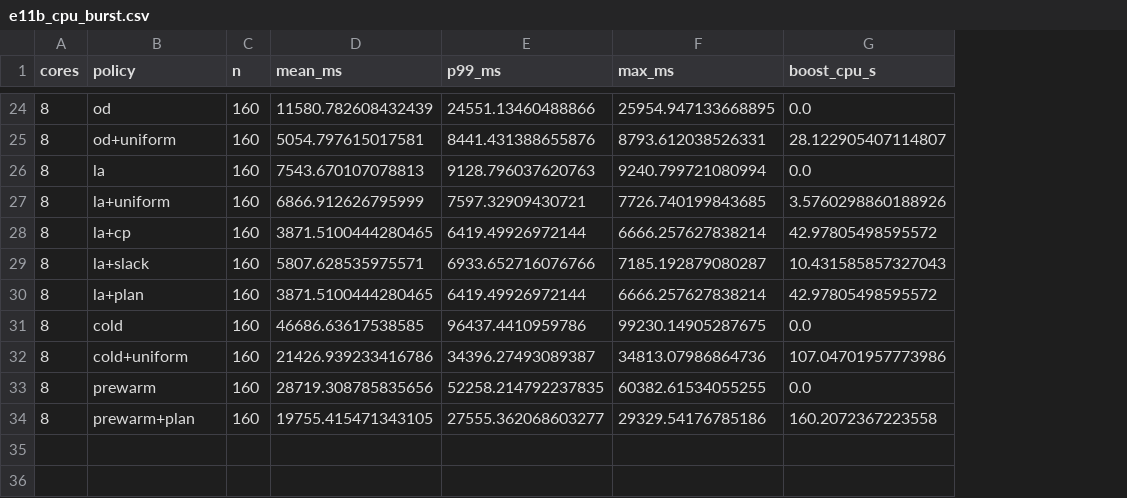
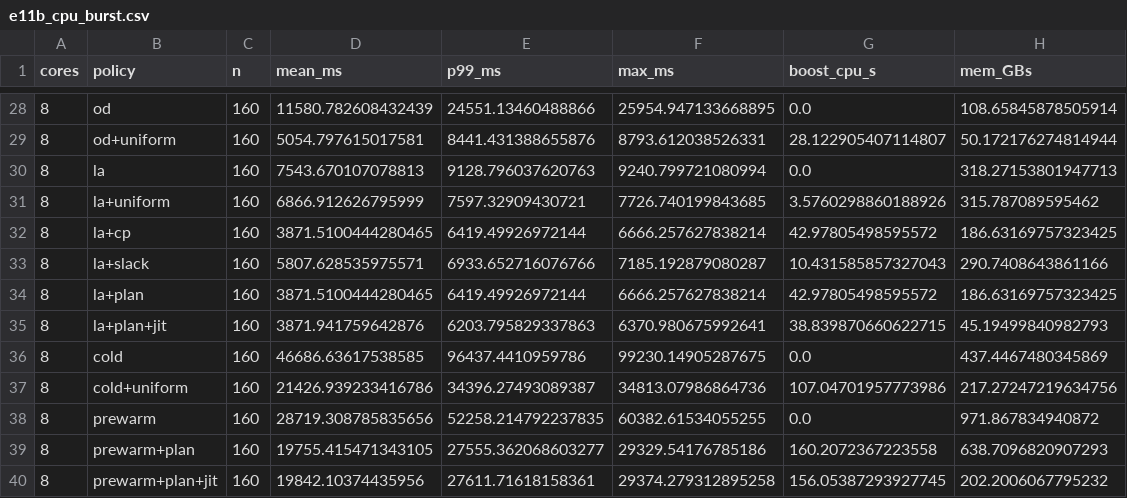
Before and after one commit to mcoder1001-cyber/Thes, a CSV file: ideas/sim/results/e11b_cpu_burst.csv, drawn as a sheet; only a part is shown, gaps mark what is left out; the diff covers the shown part only; the diff names each change by its address in the sheet, - before the commit and + after, or states it on an @@ line.

```diff
--- a/ideas/sim/results/e11b_cpu_burst.csv
+++ b/ideas/sim/results/e11b_cpu_burst.csv
+column H (mem_GBs), rows 28-34: 108.65845878505914 | 50.172176274814944 | 318.27153801947713 | 315.787089595462 | 186.63169757323425 | 290.7408643861166 | 186.63169757323425; rows 36-39: 437.4467480345869 | 217.27247219634756 | 971.867834940872 | 638.7096820907293
+row 35: 8 | la+plan+jit | 160 | 3871.941759642876 | 6203.795829337863 | 6370.980675992641 | 38.839870660622715 | 45.19499840982793
+row 40: 8 | prewarm+plan+jit | 160 | 19842.10374435956 | 27611.71618158361 | 29374.279312895258 | 156.05387293927745 | 202.2006067795232
```
Also changed, not shown: 4 added rows elsewhere in this file, ideas/sim/results/e11c_cpu_trace.csv, 17 other files.
